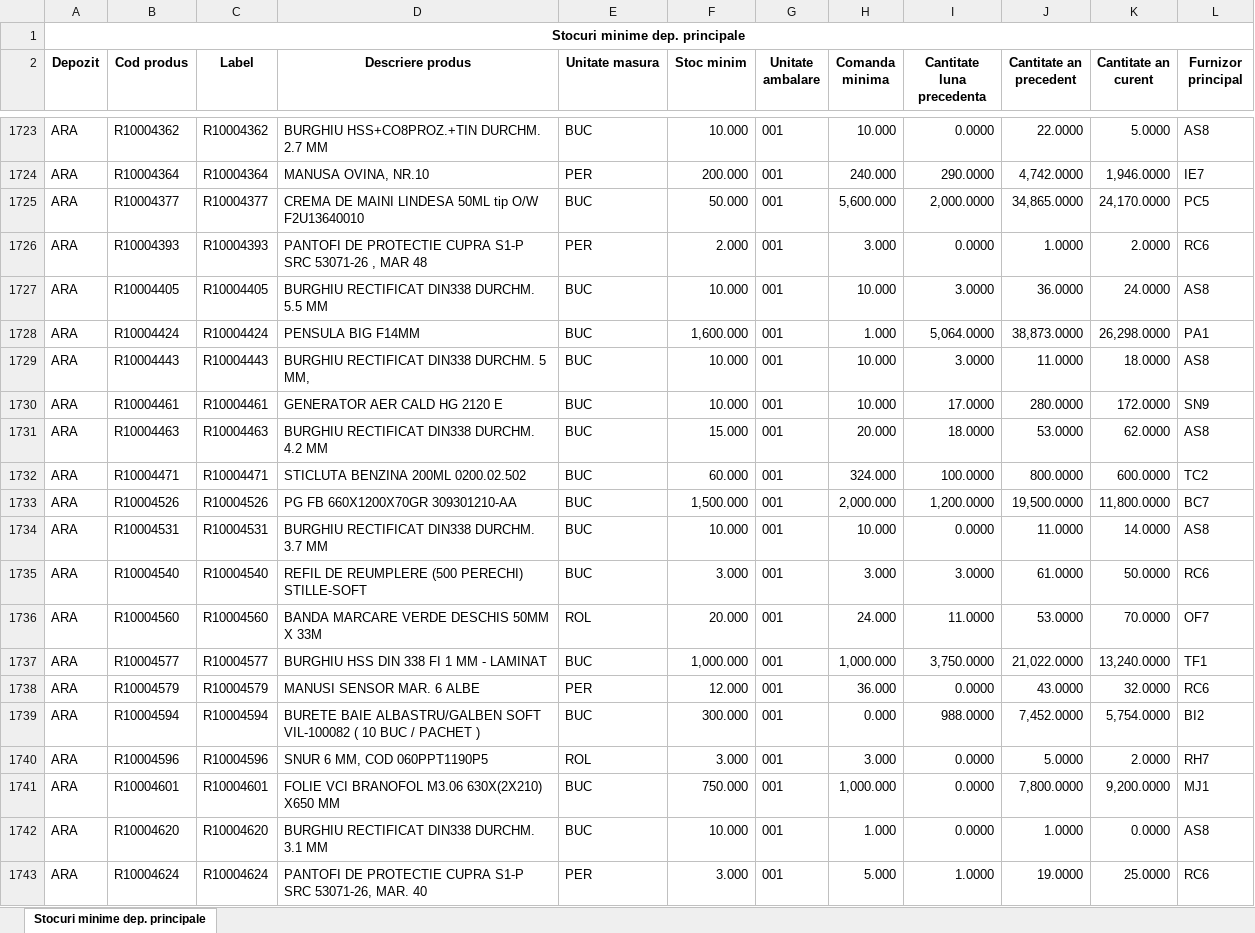
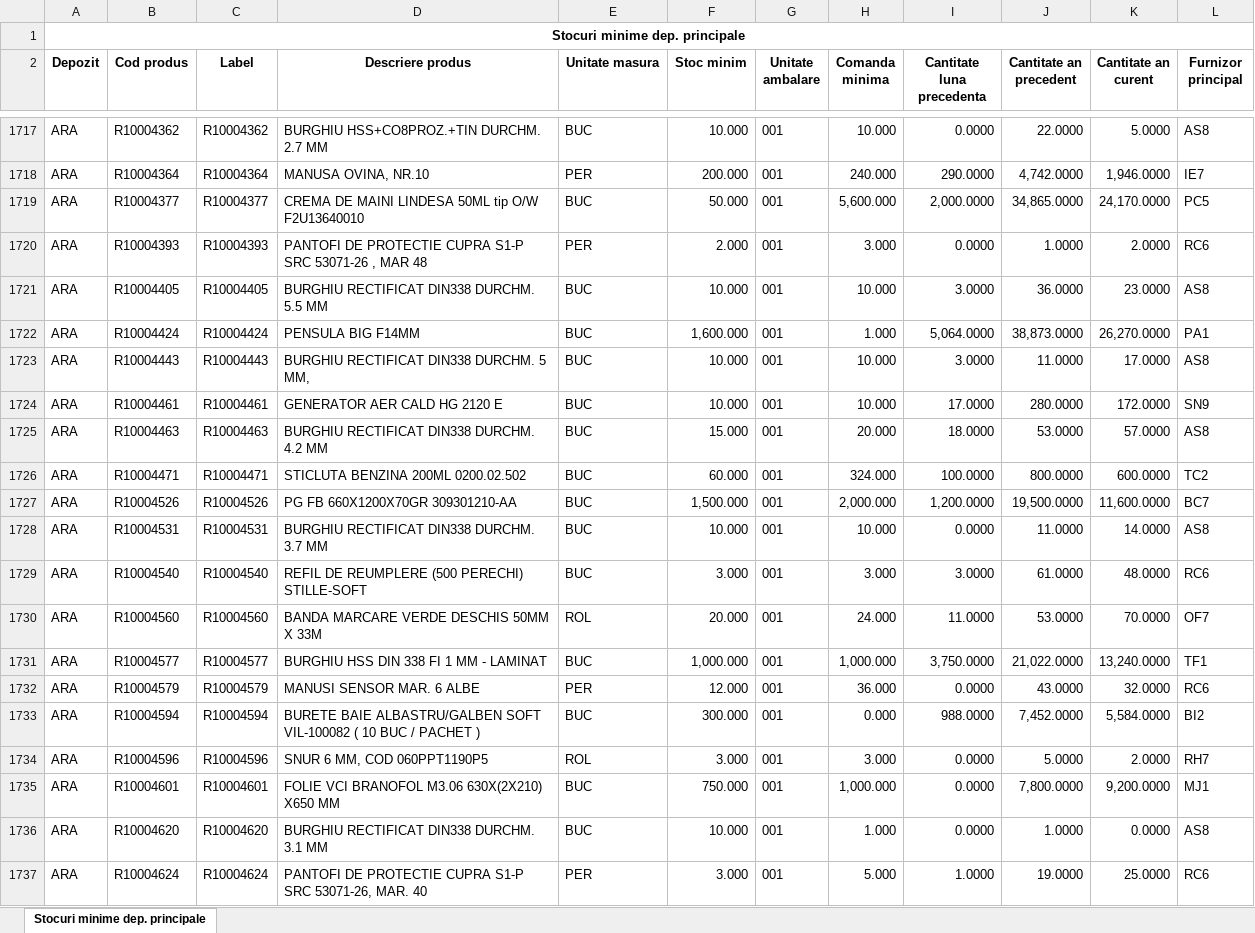
Before and after one commit to hipogeniq/LNGDash, an Excel workbook: input/Stocuri minime dep. principale.xlsx, sheet Stocuri minime dep. principale, drawn as a sheet; only a part is shown, gaps mark what is left out; values as stored, in another font and other column widths than the file's, no borders; addresses are those after the commit; the diff covers the shown part only; the diff names each change by its address in the sheet, - before the commit and + after, or states it on an @@ line.

```diff
--- a/input/Stocuri minime dep. principale.xlsx (sheet Stocuri minime dep. principale)
+++ b/input/Stocuri minime dep. principale.xlsx (sheet Stocuri minime dep. principale)
-K1721 (Cantitate an curent): 24.0000
+K1721 (Cantitate an curent): 23.0000
-K1722 (Cantitate an curent): 26,298.0000
+K1722 (Cantitate an curent): 26,270.0000
-K1723 (Cantitate an curent): 18.0000
+K1723 (Cantitate an curent): 17.0000
-K1725 (Cantitate an curent): 62.0000
+K1725 (Cantitate an curent): 57.0000
-K1727 (Cantitate an curent): 11,800.0000
+K1727 (Cantitate an curent): 11,600.0000
-K1729 (Cantitate an curent): 50.0000
+K1729 (Cantitate an curent): 48.0000
-K1733 (Cantitate an curent): 5,754.0000
+K1733 (Cantitate an curent): 5,584.0000
```
Also changed, not shown: 1 added row, 8 removed rows and 494 edited cells elsewhere in this sheet, input/Comenzi clienti deschise - lucru.xlsx, input/Comenzi furnizori deschise - lucru.xlsx, 4 other files.
